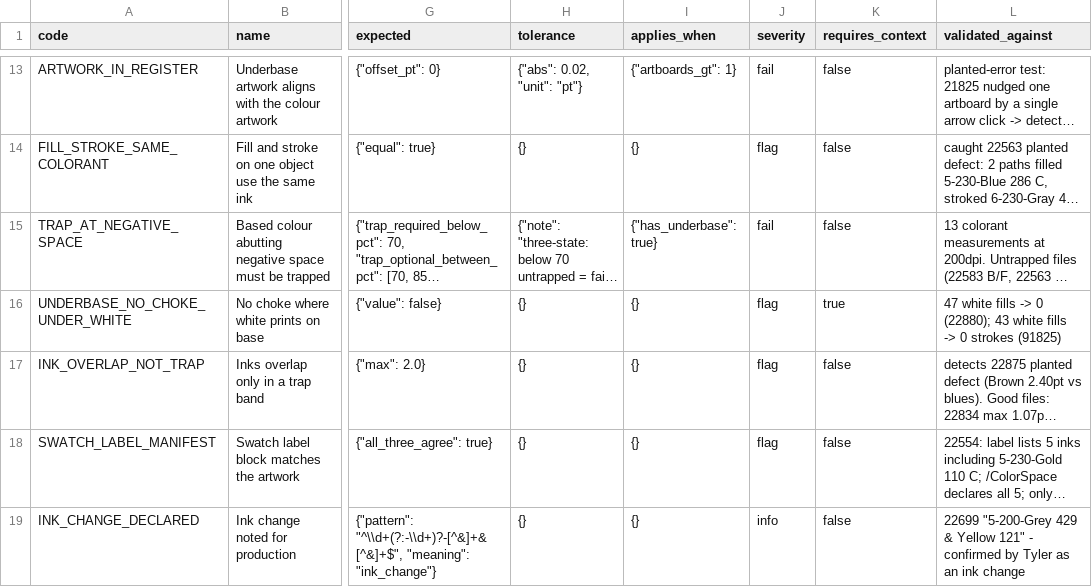
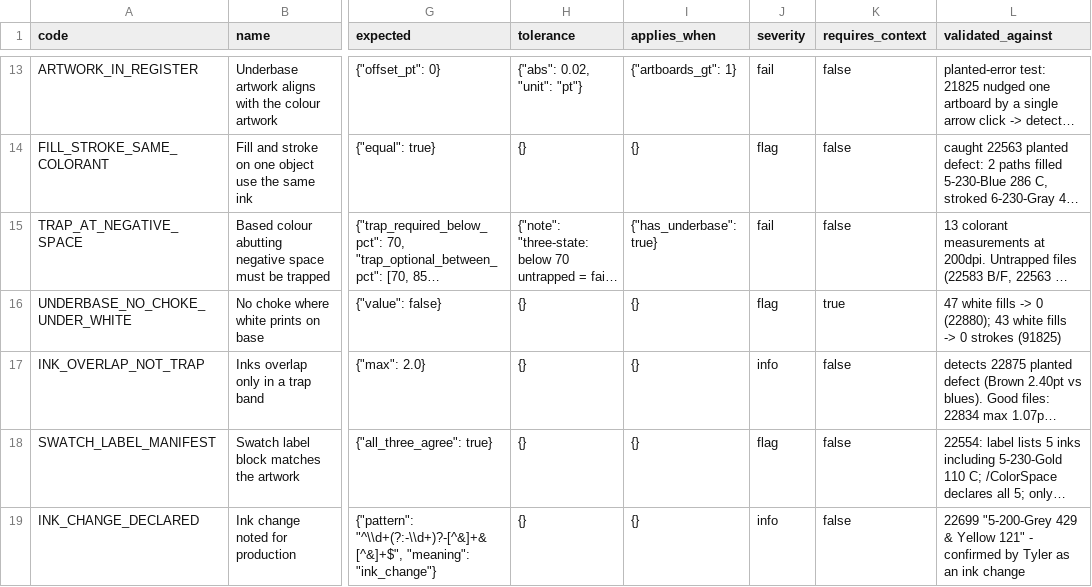
Before and after one commit to tyroneJmalone/Printavo-Dashboard-Hub, a CSV file: artifacts/api-server/python/printscope-engine/printscope-rules-v2.csv, drawn as a sheet; only a part is shown, gaps mark what is left out; long unchanged cells end in …; the diff names each change by its address in the sheet, - before the commit and + after, or states it on an @@ line.

```diff
--- a/artifacts/api-server/python/printscope-engine/printscope-rules-v2.csv
+++ b/artifacts/api-server/python/printscope-engine/printscope-rules-v2.csv
-J17 (severity): flag
+J17 (severity): info
```
Also changed, not shown: 13 other files.
